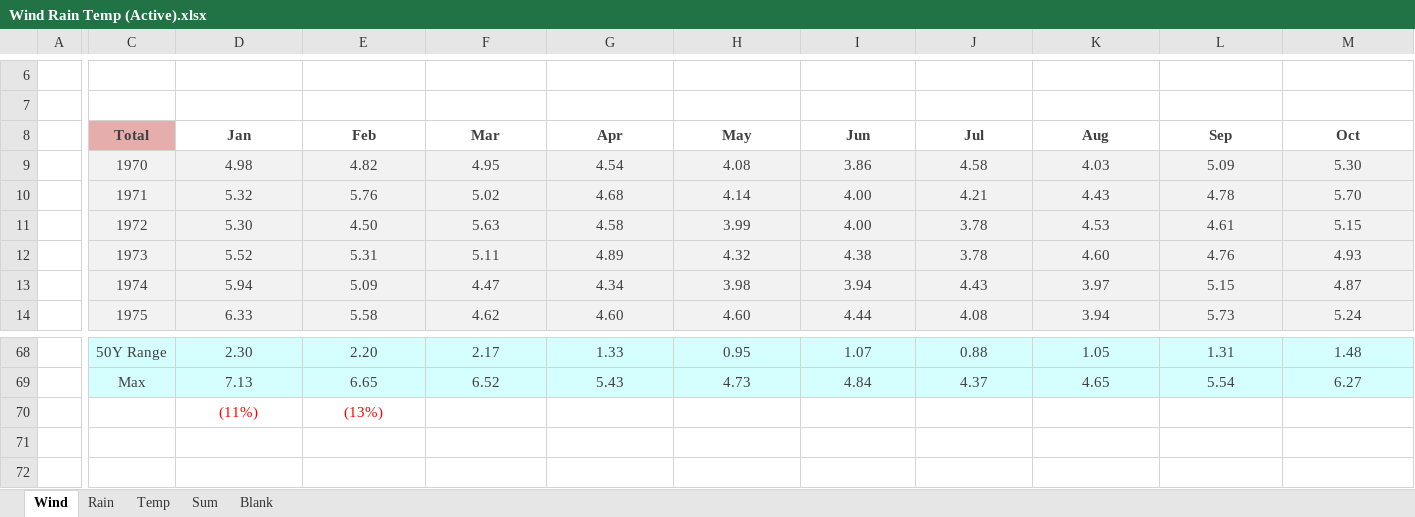
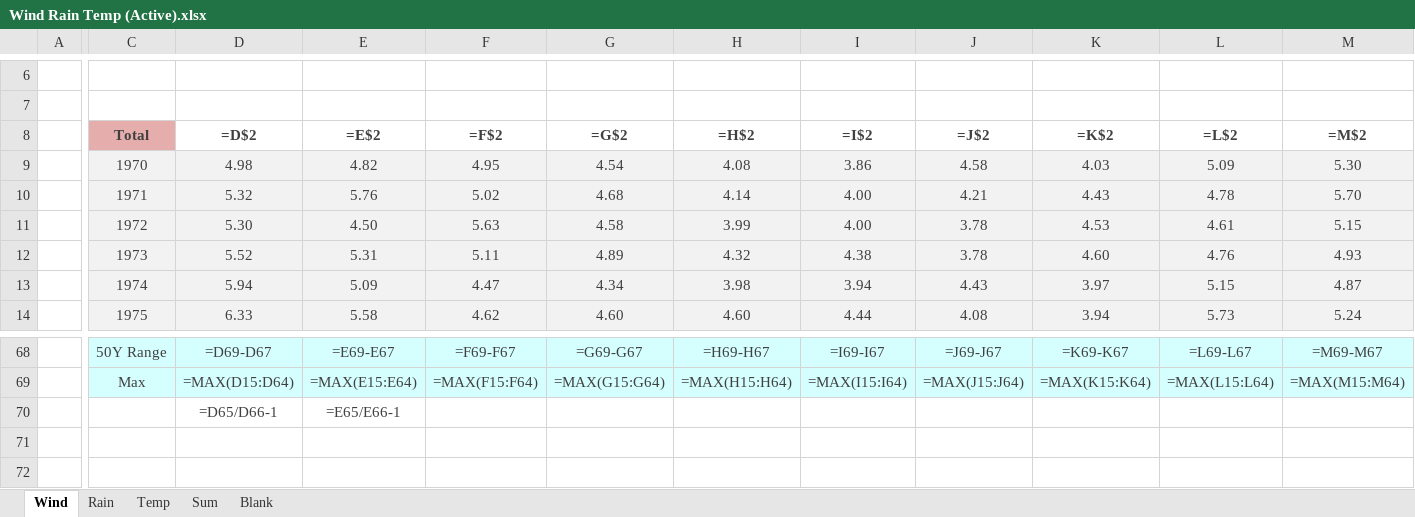
Before and after one commit to MasterKano/mr-climate, an Excel workbook: workbook/Wind Rain Temp (Active).xlsx, sheet Wind, drawn as a sheet; only a part is shown, gaps mark what is left out; values as stored, in another font and other column widths than the file's, no borders; formulas without a stored value are shown as written; charts and pictures not drawn; the diff covers the shown part only; the diff names each change by its address in the sheet, - before the commit and + after, or states it on an @@ line.

```diff
--- a/workbook/Wind Rain Temp (Active).xlsx (sheet Wind)
+++ b/workbook/Wind Rain Temp (Active).xlsx (sheet Wind)
-D8: Jan
+D8: =D$2
-E8: Feb
+E8: =E$2
-F8: Mar
+F8: =F$2
-G8: Apr
+G8: =G$2
-H8: May
+H8: =H$2
-I8: Jun
+I8: =I$2
-J8: Jul
+J8: =J$2
-K8: Aug
+K8: =K$2
-L8: Sep
+L8: =L$2
-M8: Oct
+M8: =M$2
-D68: 2.30
+D68: =D69-D67
-E68: 2.20
+E68: =E69-E67
-F68: 2.17
+F68: =F69-F67
-G68: 1.33
+G68: =G69-G67
-H68: 0.95
+H68: =H69-H67
-I68: 1.07
+I68: =I69-I67
-J68: 0.88
+J68: =J69-J67
-K68: 1.05
+K68: =K69-K67
-L68: 1.31
+L68: =L69-L67
-M68: 1.48
+M68: =M69-M67
-D69: 7.13
+D69: =MAX(D15:D64)
-E69: 6.65
+E69: =MAX(E15:E64)
-F69: 6.52
+F69: =MAX(F15:F64)
-G69: 5.43
+G69: =MAX(G15:G64)
-H69: 4.73
+H69: =MAX(H15:H64)
-I69: 4.84
+I69: =MAX(I15:I64)
-J69: 4.37
+J69: =MAX(J15:J64)
-K69: 4.65
+K69: =MAX(K15:K64)
-L69: 5.54
+L69: =MAX(L15:L64)
-M69: 6.27
+M69: =MAX(M15:M64)
-D70: (11%)
+D70: =D65/D66-1
-D70:E70 text colour: #FF0000
+D70:E70 text colour: #404040
-E70: (13%)
+E70: =E65/E66-1
```
Also changed, not shown: 58 edited cells elsewhere in this sheet, sheet Temp, sheet Rain, sheet Sum, charts or pictures.
